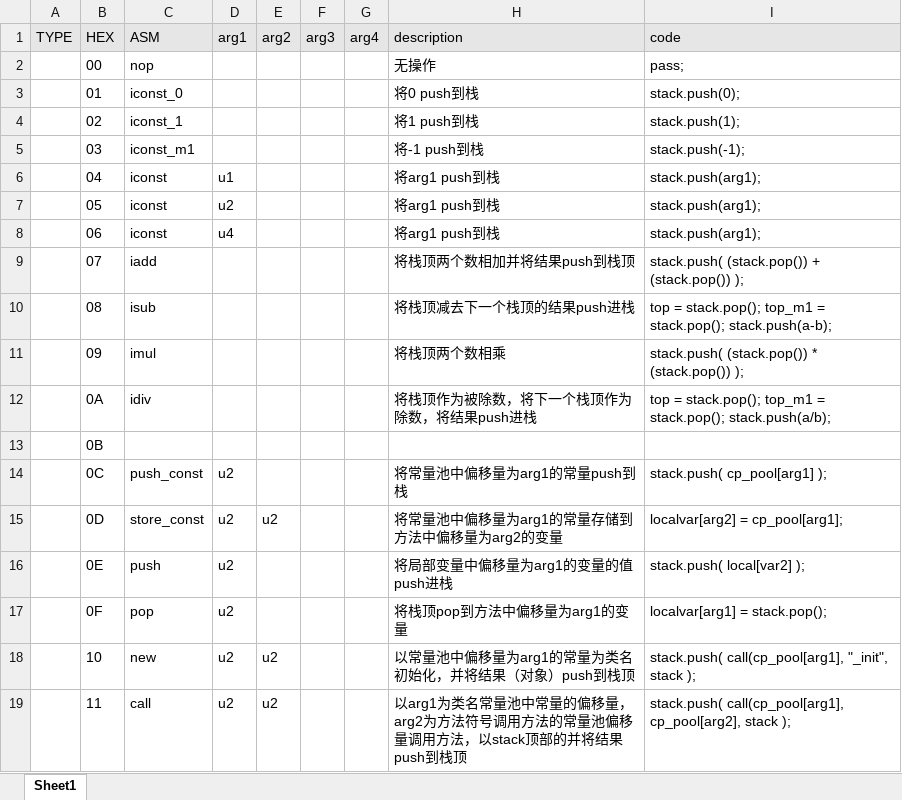
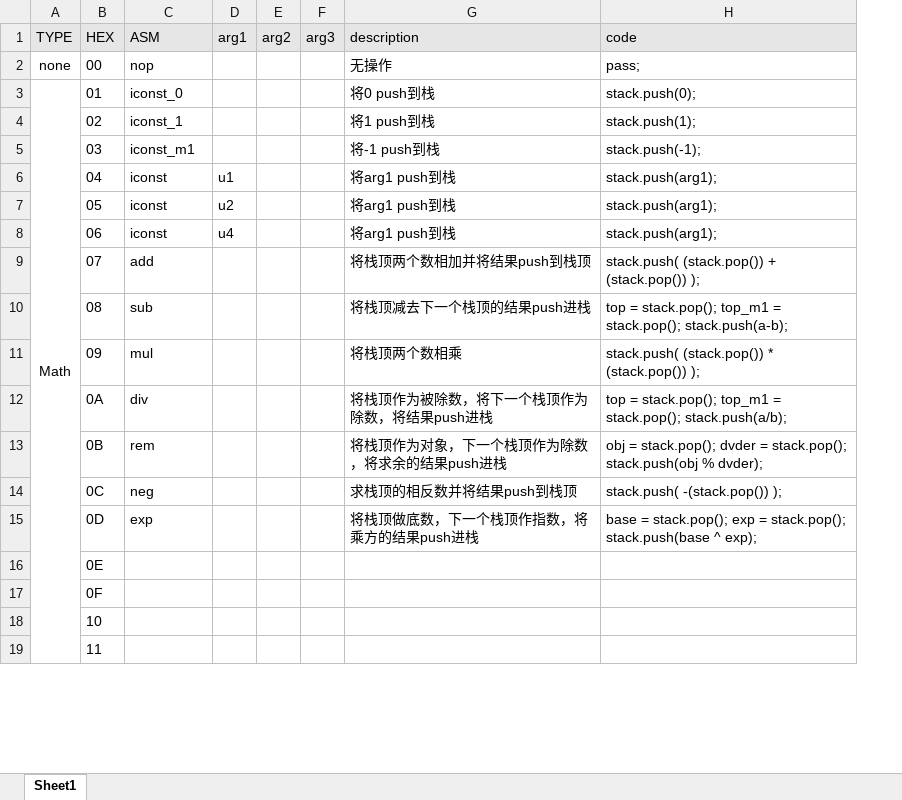
Before and after one commit to XDomHatter/Tea_TimerVM, an Excel workbook: instructions.xlsx, sheet Sheet1, drawn as a sheet; only a part is shown; values as stored, in another font and other column widths than the file's, no borders; removed rows and columns are numbered as before the commit, all else as after; the diff covers the shown part only; the diff names each change by its address in the sheet, - before the commit and + after, or states it on an @@ line.

```diff
--- a/instructions.xlsx (sheet Sheet1)
+++ b/instructions.xlsx (sheet Sheet1)
-column G (arg4), empty
-A2 (TYPE): (empty)
+A2 (TYPE): none
-A3 (TYPE): (empty)
+A3 (TYPE): Math
+A3:A19 merged
-C9 (ASM): iadd
+C9 (ASM): add
-C10 (ASM): isub
+C10 (ASM): sub
-C11 (ASM): imul
+C11 (ASM): mul
-C12 (ASM): idiv
+C12 (ASM): div
-C13 (ASM): (empty)
+C13 (ASM): rem
-G13 (description): (empty)
+G13 (description): 将栈顶作为对象，下一个栈顶作为除数，将求余的结果push进栈
-H13 (code): (empty)
+H13 (code): obj = stack.pop(); dvder = stack.pop(); stack.push(obj % dvder);
-C14 (ASM): push_const
+C14 (ASM): neg
-D14:D19 (arg1): u2
+D14:D19 (arg1): (empty)
-G14 (description): 将常量池中偏移量为arg1的常量push到栈
+G14 (description): 求栈顶的相反数并将结果push到栈顶
-H14 (code): stack.push( cp_pool[arg1] );
+H14 (code): stack.push( -(stack.pop()) );
-C15 (ASM): store_const
+C15 (ASM): exp
-E15 (arg2): u2
+E15 (arg2): (empty)
-G15 (description): 将常量池中偏移量为arg1的常量存储到方法中偏移量为arg2的变量
+G15 (description): 将栈顶做底数，下一个栈顶作指数，将乘方的结果push进栈
-H15 (code): localvar[arg2] = cp_pool[arg1];
+H15 (code): base = stack.pop(); exp = stack.pop(); stack.push(base ^ exp);
-C16 (ASM): push
+C16 (ASM): (empty)
-G16 (description): 将局部变量中偏移量为arg1的变量的值push进栈
+G16 (description): (empty)
-H16 (code): stack.push( local[var2] );
+H16 (code): (empty)
-C17 (ASM): pop
+C17 (ASM): (empty)
-G17 (description): 将栈顶pop到方法中偏移量为arg1的变量
+G17 (description): (empty)
-H17 (code): localvar[arg1] = stack.pop();
+H17 (code): (empty)
-C18 (ASM): new
+C18 (ASM): (empty)
-E18:E19 (arg2): u2
+E18:E19 (arg2): (empty)
-G18 (description): 以常量池中偏移量为arg1的常量为类名初始化，并将结果（对象）push到栈顶
+G18 (description): (empty)
-H18 (code): stack.push( call(cp_pool[arg1], "_init", stack );
+H18 (code): (empty)
-C19 (ASM): call
+C19 (ASM): (empty)
-G19 (description): 以arg1为类名常量池中常量的偏移量，arg2为方法符号调用方法的常量池偏移量调用方法，以stack顶部的并将结果push到栈顶
+G19 (description): (empty)
-H19 (code): stack.push( call(cp_pool[arg1], cp_pool[arg2], stack );
+H19 (code): (empty)
```
Also changed, not shown: 42 edited cells elsewhere in this sheet, 5 other files.
